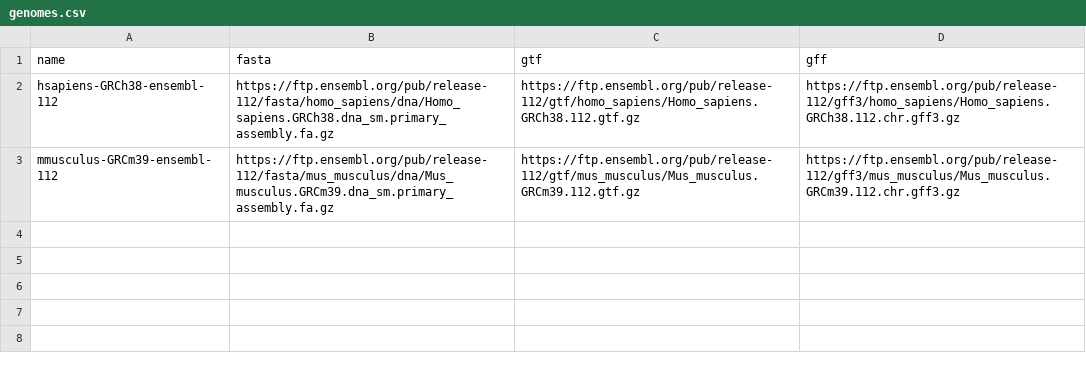
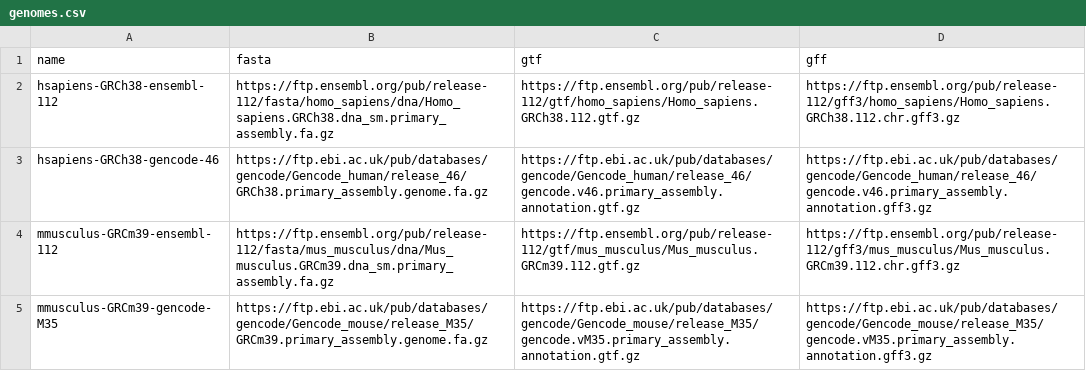
Before and after one commit to tavareshugo/smk-indexer, a CSV file: config/genomes.csv, drawn as a sheet.

Commit message:
update README, config options and add genomes

```diff
--- a/config/genomes.csv
+++ b/config/genomes.csv
@@ -2,2 +2,4 @@ name,fasta,gtf,gff
 hsapiens-GRCh38-ensembl-112,https://ftp.ensembl.org/pub/release-112/fasta/homo_sapiens/dna/Homo_sapiens.GRCh38.dna_sm.primary_assembly.fa.gz,https://ftp.ensembl.org/pub/release-112/gtf/homo_sapiens/Homo_sapiens.GRCh38.112.gtf.gz,https://ftp.ensembl.org/pub/release-112/gff3/homo_sapiens/Homo_sapiens.GRCh38.112.chr.gff3.gz
+hsapiens-GRCh38-gencode-46,https://ftp.ebi.ac.uk/pub/databases/gencode/Gencode_human/release_46/GRCh38.primary_assembly.genome.fa.gz,https://ftp.ebi.ac.uk/pub/databases/gencode/Gencode_human/release_46/gencode.v46.primary_assembly.annotation.gtf.gz,https://ftp.ebi.ac.uk/pub/databases/gencode/Gencode_human/release_46/gencode.v46.primary_assembly.annotation.gff3.gz
 mmusculus-GRCm39-ensembl-112,https://ftp.ensembl.org/pub/release-112/fasta/mus_musculus/dna/Mus_musculus.GRCm39.dna_sm.primary_assembly.fa.gz,https://ftp.ensembl.org/pub/release-112/gtf/mus_musculus/Mus_musculus.GRCm39.112.gtf.gz,https://ftp.ensembl.org/pub/release-112/gff3/mus_musculus/Mus_musculus.GRCm39.112.chr.gff3.gz
+mmusculus-GRCm39-gencode-M35,https://ftp.ebi.ac.uk/pub/databases/gencode/Gencode_mouse/release_M35/GRCm39.primary_assembly.genome.fa.gz,https://ftp.ebi.ac.uk/pub/databases/gencode/Gencode_mouse/release_M35/gencode.vM35.primary_assembly.annotation.gtf.gz,https://ftp.ebi.ac.uk/pub/databases/gencode/Gencode_mouse/release_M35/gencode.vM35.primary_assembly.annotation.gff3.gz
```
Also changed, not shown: 3 other files.
